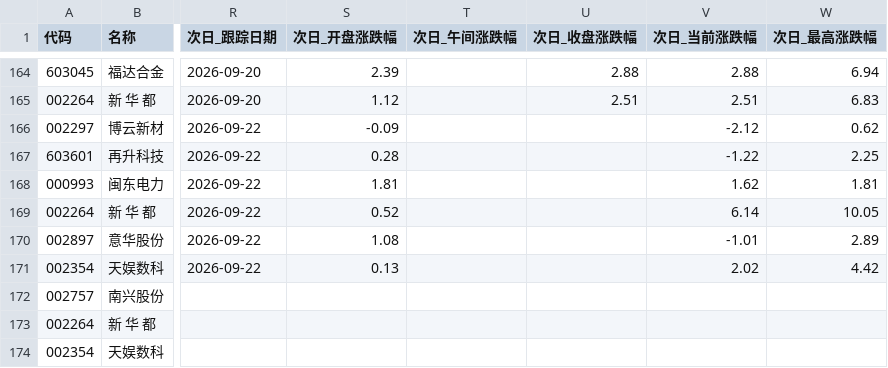
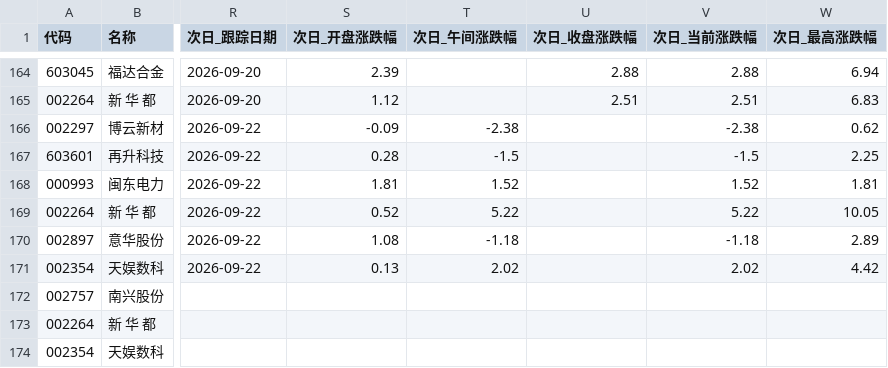
Before and after one commit to xps520/mx-stocks-monitor, a CSV file: mx_stocks_screener/观察池_累计.csv, drawn as a sheet; only a part is shown, gaps mark what is left out; the diff names each change by its address in the sheet, - before the commit and + after, or states it on an @@ line.

```diff
--- a/mx_stocks_screener/观察池_累计.csv
+++ b/mx_stocks_screener/观察池_累计.csv
-T166 (次日_午间涨跌幅): (empty)
+T166 (次日_午间涨跌幅): -2.38
-V166 (次日_当前涨跌幅): -2.12
+V166 (次日_当前涨跌幅): -2.38
-T167 (次日_午间涨跌幅): (empty)
+T167 (次日_午间涨跌幅): -1.5
-V167 (次日_当前涨跌幅): -1.22
+V167 (次日_当前涨跌幅): -1.5
-T168 (次日_午间涨跌幅): (empty)
+T168 (次日_午间涨跌幅): 1.52
-V168 (次日_当前涨跌幅): 1.62
+V168 (次日_当前涨跌幅): 1.52
-T169 (次日_午间涨跌幅): (empty)
+T169 (次日_午间涨跌幅): 5.22
-V169 (次日_当前涨跌幅): 6.14
+V169 (次日_当前涨跌幅): 5.22
-T170 (次日_午间涨跌幅): (empty)
+T170 (次日_午间涨跌幅): -1.18
-V170 (次日_当前涨跌幅): -1.01
+V170 (次日_当前涨跌幅): -1.18
-T171 (次日_午间涨跌幅): (empty)
+T171 (次日_午间涨跌幅): 2.02
```
Also changed, not shown: 1 other file.
